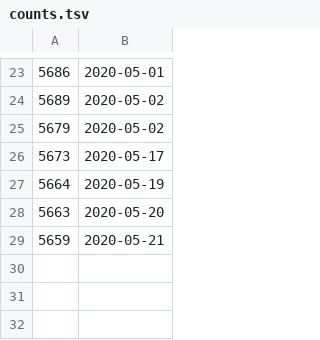
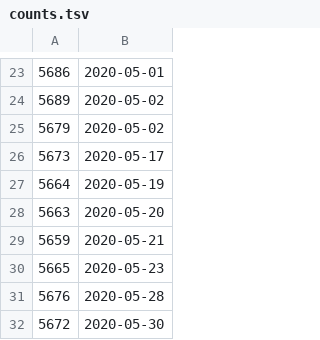
Before and after one commit to yokofakun/yokofakun.github.io, a TSV file: counts.tsv, drawn as a sheet; only a part is shown, gaps mark what is left out; the diff names each change by its address in the sheet, - before the commit and + after, or states it on an @@ line.

```diff
--- a/counts.tsv
+++ b/counts.tsv
+row 30: 5665 | 2020-05-23
+row 31: 5676 | 2020-05-28
+row 32: 5672 | 2020-05-30
```
Also changed, not shown: 7 other files.
